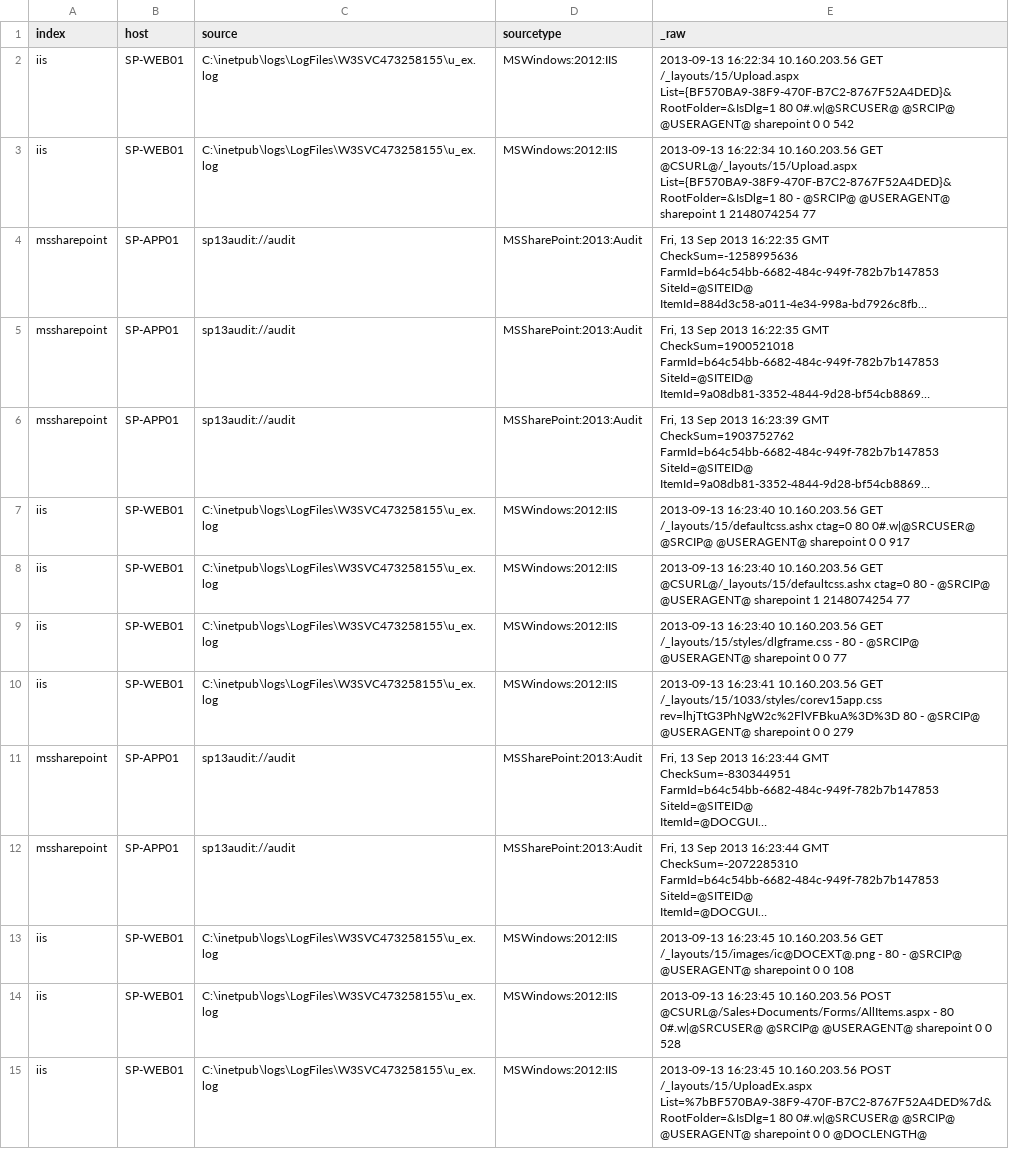
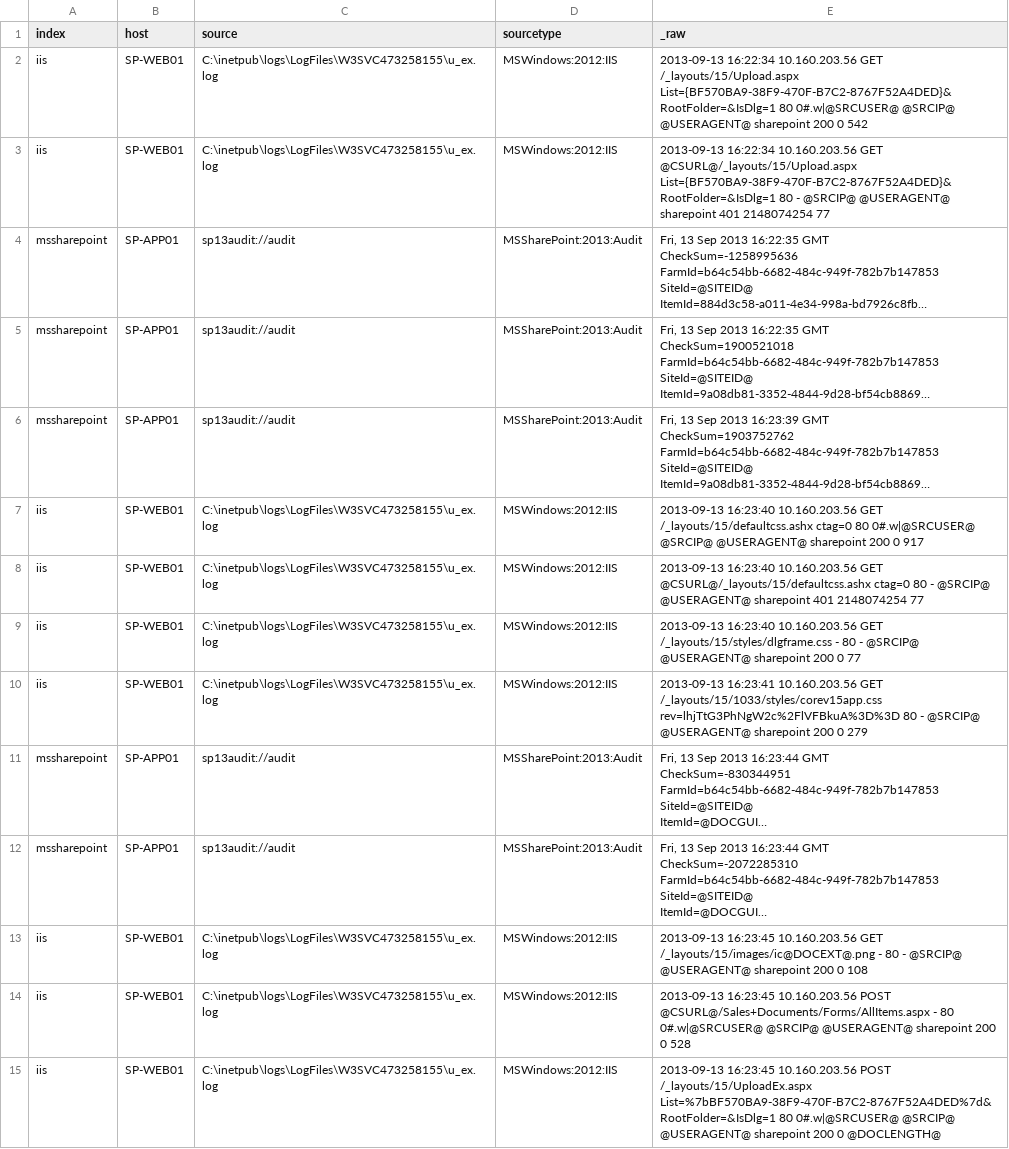
Before and after one commit to splunk/splunk-app-sharepoint, a CSV file: SA-eventgen-sharepoint/samples/sp-iisaudit-upload.csv, drawn as a sheet; long unchanged cells end in …; the diff names each change by its address in the sheet, - before the commit and + after, or states it on an @@ line.

```diff
--- a/SA-eventgen-sharepoint/samples/sp-iisaudit-upload.csv
+++ b/SA-eventgen-sharepoint/samples/sp-iisaudit-upload.csv
-E2 (_raw): …@USERAGENT@ sharepoint 0 0 542
+E2 (_raw): …@USERAGENT@ sharepoint 200 0 542
-E3 (_raw): …@USERAGENT@ sharepoint 1 2148074254 77
+E3 (_raw): …@USERAGENT@ sharepoint 401 2148074254 77
-E7 (_raw): …@USERAGENT@ sharepoint 0 0 917
+E7 (_raw): …@USERAGENT@ sharepoint 200 0 917
-E8 (_raw): …@USERAGENT@ sharepoint 1 2148074254 77
+E8 (_raw): …@USERAGENT@ sharepoint 401 2148074254 77
-E9 (_raw): …@USERAGENT@ sharepoint 0 0 77
+E9 (_raw): …@USERAGENT@ sharepoint 200 0 77
-E10 (_raw): …@USERAGENT@ sharepoint 0 0 279
+E10 (_raw): …@USERAGENT@ sharepoint 200 0 279
-E13 (_raw): …@USERAGENT@ sharepoint 0 0 108
+E13 (_raw): …@USERAGENT@ sharepoint 200 0 108
-E14 (_raw): …@USERAGENT@ sharepoint 0 0 528
+E14 (_raw): …@USERAGENT@ sharepoint 200 0 528
-E15 (_raw): …@USERAGENT@ sharepoint 0 0 @DOCLENGTH@
+E15 (_raw): …@USERAGENT@ sharepoint 200 0 @DOCLENGTH@
```
Also changed, not shown: SA-eventgen-sharepoint/samples/sp-iisaudit-download.csv, SA-eventgen-sharepoint/samples/sp-iisaudit-mainpage.csv.
